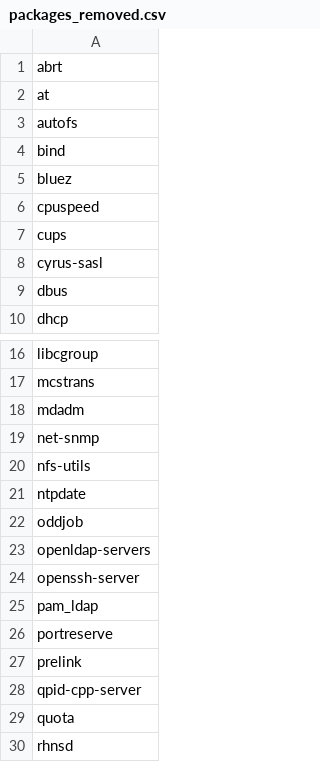
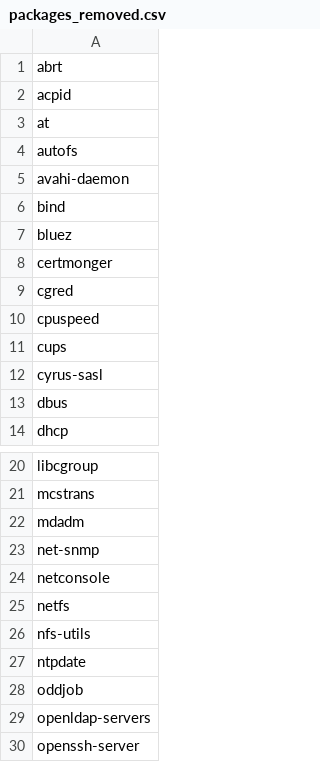
Before and after one commit to svet-se/content, a CSV file: rhel6/templates/csv/packages_removed.csv, drawn as a sheet; only a part is shown, gaps mark what is left out; the shorter side is filled out with more unchanged rows; the diff names each change by its address in the sheet, - before the commit and + after, or states it on an @@ line.

Commit message:
Added missing packages_removed CSV lines, fixed samba package name

```diff
--- a/rhel6/templates/csv/packages_removed.csv
+++ b/rhel6/templates/csv/packages_removed.csv
+row 2: acpid
+row 5: avahi-daemon
+row 8: certmonger
+row 9: cgred
+row 24: netconsole
+row 25: netfs
```
Also changed, not shown: 1 other file.
